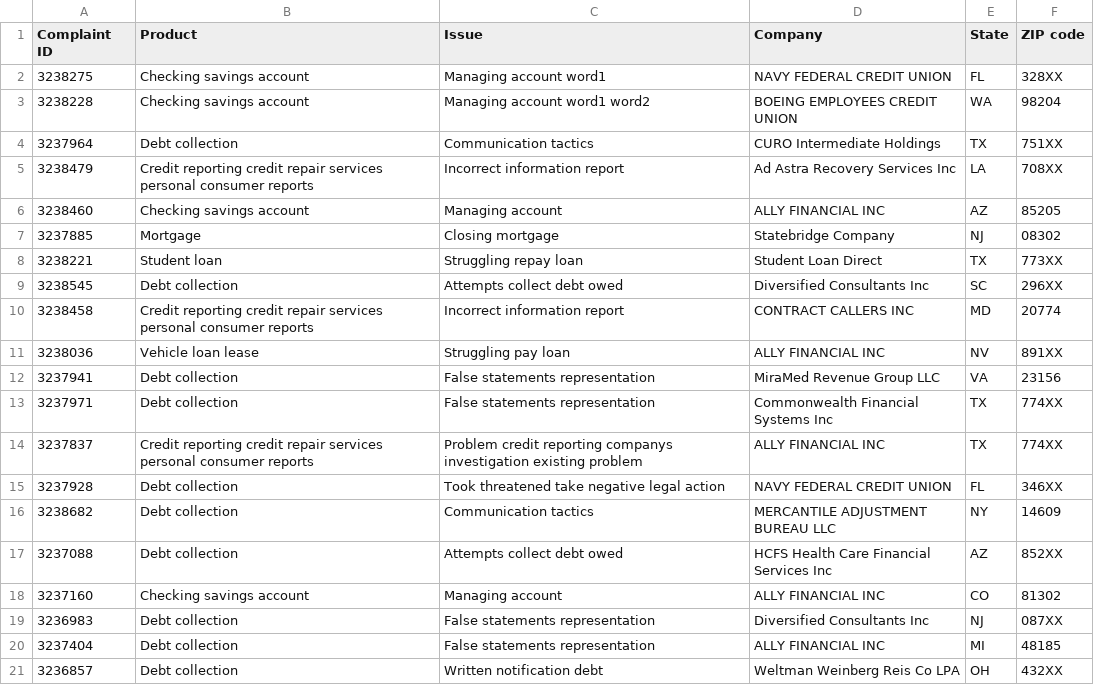
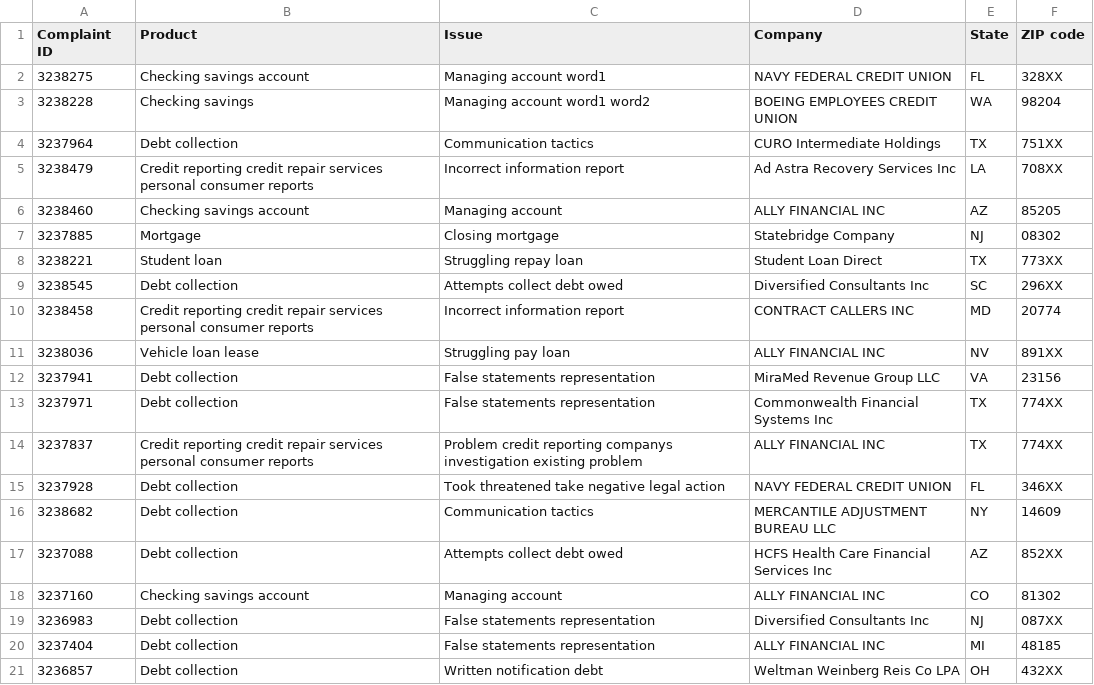
Before and after one commit to robtad/YL-PROJECT-2, a CSV file: small_sample.csv, drawn as a sheet.

Commit message:
All senarios done plus distinct values of columns added

```diff
--- a/small_sample.csv
+++ b/small_sample.csv
@@ -2,3 +2,3 @@ Complaint ID,Product,Issue,Company,State,ZIP code
 3238275,Checking savings account,Managing account word1,NAVY FEDERAL CREDIT UNION,FL,328XX
-3238228,Checking savings account,Managing account word1 word2,BOEING EMPLOYEES CREDIT UNION,WA,98204
+3238228,Checking savings,Managing account word1 word2,BOEING EMPLOYEES CREDIT UNION,WA,98204
 3237964,Debt collection,Communication tactics,CURO Intermediate Holdings,TX,751XX
```
Also changed, not shown: 7 other files.
